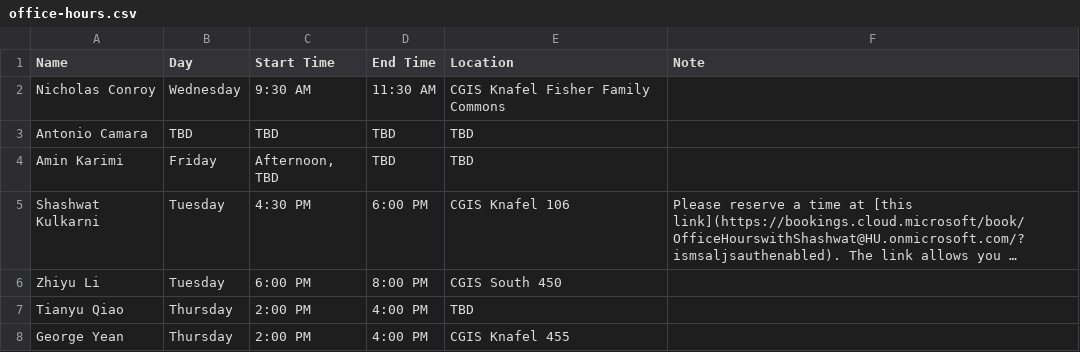
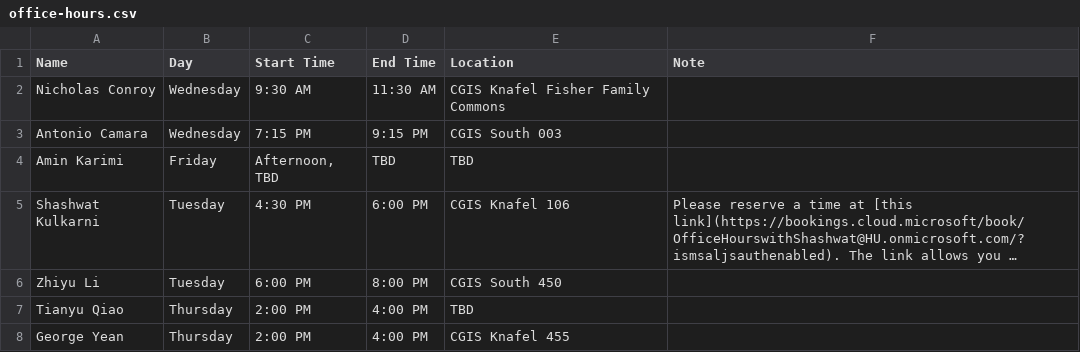
Before and after one commit to samjfuller/gov50-f26, a CSV file: class_data/office-hours.csv, drawn as a sheet; long unchanged cells end in ….

Commit message:
More office hours, study hall updates

```diff
--- a/class_data/office-hours.csv
+++ b/class_data/office-hours.csv
@@ -2,3 +2,3 @@ Name,Day,Start Time,End Time,Location,Note
 Nicholas Conroy,Wednesday,9:30 AM,11:30 AM,CGIS Knafel Fisher Family Commons,
-Antonio Camara,TBD,TBD,TBD,TBD,
+Antonio Camara,Wednesday,7:15 PM,9:15 PM,CGIS South 003,
 Amin Karimi,Friday,"Afternoon, TBD",TBD,TBD,
```
Also changed, not shown: class_data/study-halls.csv, 1 other file.
